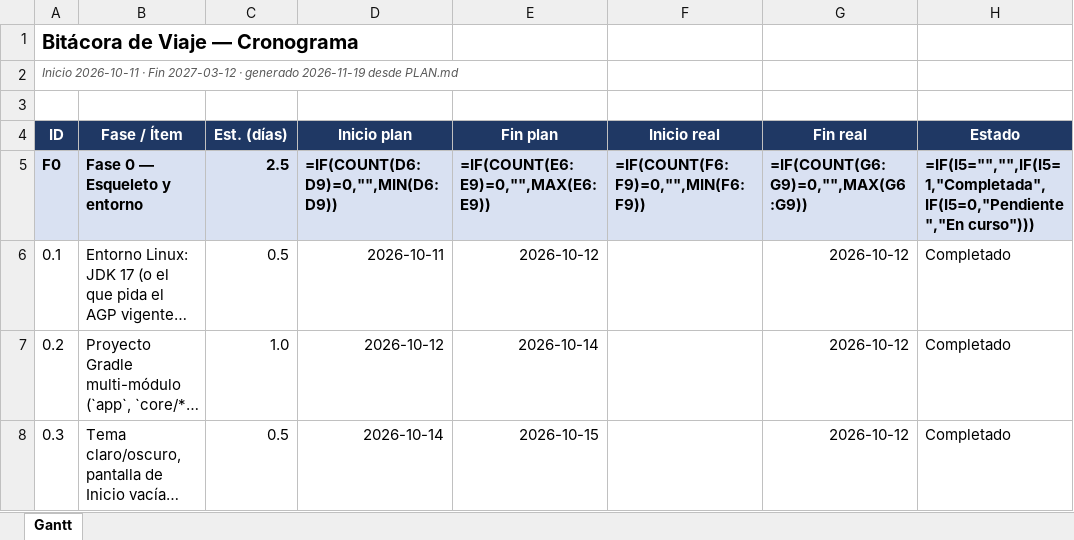
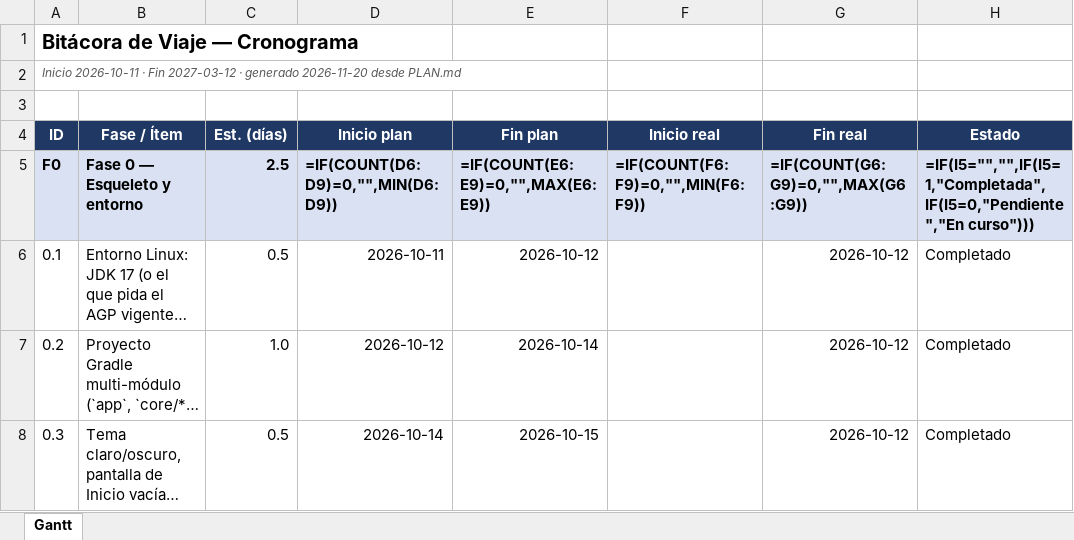
Before and after one commit to coloaguirre/app_viajes, an Excel workbook: reports/gantt.xlsx, sheet Gantt, drawn as a sheet; only a part is shown; long unchanged cells end in …; values as stored, in another font and other column widths than the file's, no borders; formulas without a stored value are shown as written; conditional formats not drawn; the diff names each change by its address in the sheet, - before the commit and + after, or states it on an @@ line.

```diff
--- a/reports/gantt.xlsx (sheet Gantt)
+++ b/reports/gantt.xlsx (sheet Gantt)
-A2 (ID): …· generado 2026-11-19 desde PLAN.md
+A2 (ID): …· generado 2026-11-20 desde PLAN.md
```
Also changed, not shown: 3 other files.
